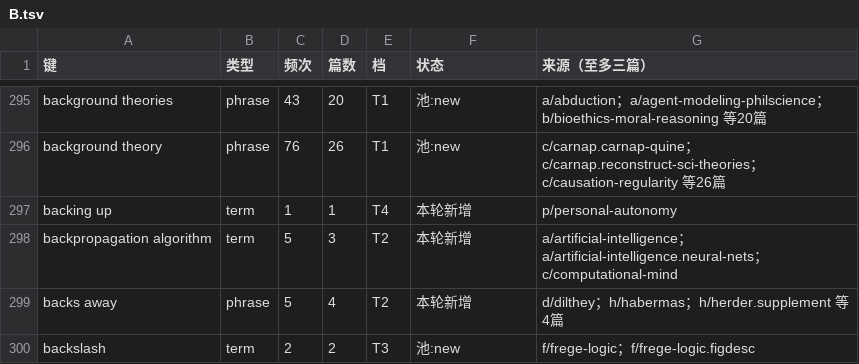
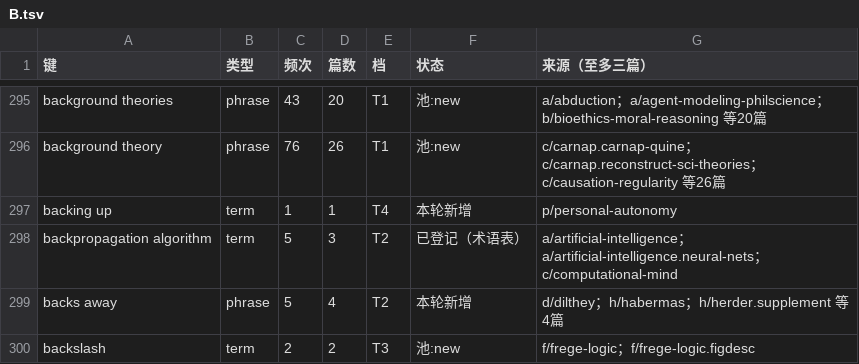
Before and after one commit to taophilosophy/SEP-CN, a TSV file: specs/058-term-full-reextraction/results/az/B.tsv, drawn as a sheet; only a part is shown, gaps mark what is left out.

```diff
--- a/specs/058-term-full-reextraction/results/az/B.tsv
+++ b/specs/058-term-full-reextraction/results/az/B.tsv
@@ -297,3 +297,3 @@ background theory	phrase	76	26	T1	池:new	c/carnap.carnap-quine；c/carnap.recon
 backing up	term	1	1	T4	本轮新增	p/personal-autonomy
-backpropagation algorithm	term	5	3	T2	本轮新增	a/artificial-intelligence；a/artificial-intelligence.neural-nets；c/computational-mind
+backpropagation algorithm	term	5	3	T2	已登记（术语表）	a/artificial-intelligence；a/artificial-intelligence.neural-nets；c/computational-mind
 backs away	phrase	5	4	T2	本轮新增	d/dilthey；h/habermas；h/herder.supplement 等4篇
```
Also changed, not shown: specs/058-term-full-reextraction/results/az/N.tsv, specs/058-term-full-reextraction/results/az/Q.tsv, 41 other files.
